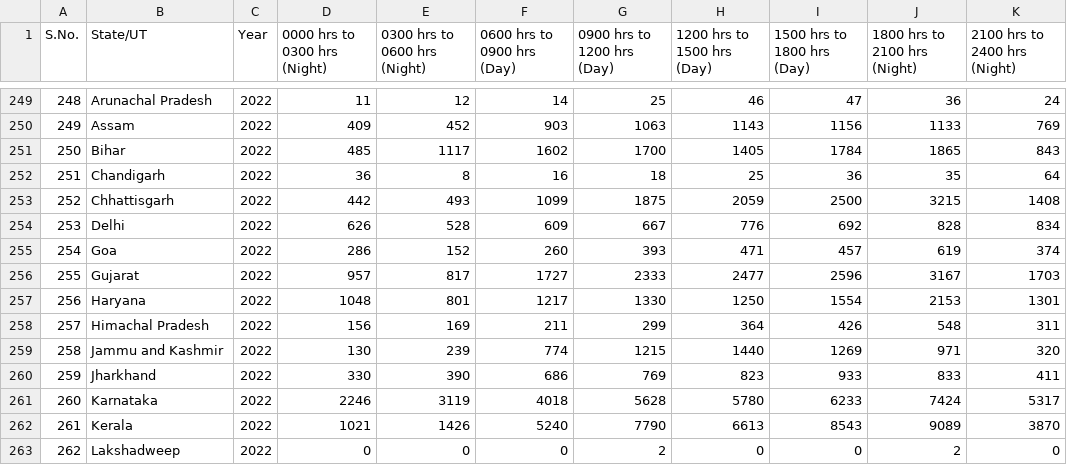
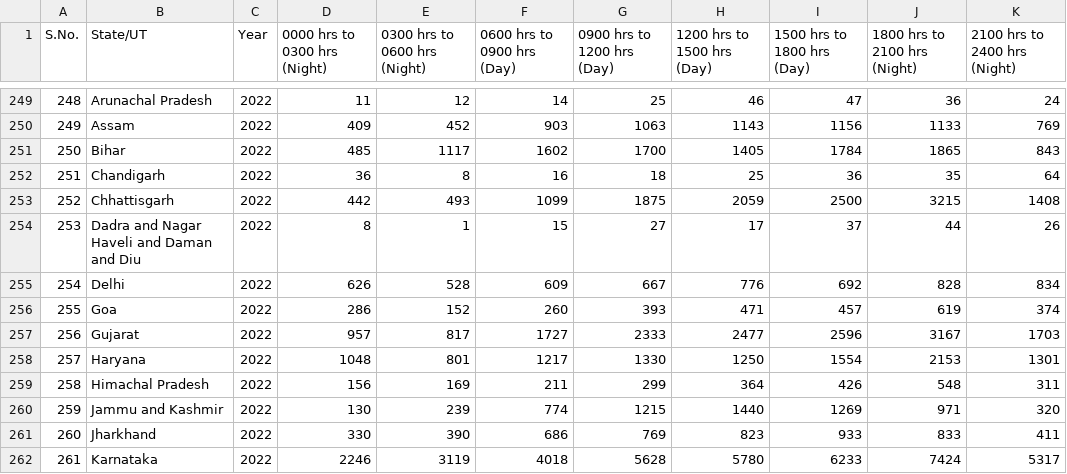
Before and after one commit to ankitarchoudhary/Dark-Hours-India, a CSV file: data/processed/time_of_occurrence_2015_2022.csv, drawn as a sheet; only a part is shown, gaps mark what is left out; the shorter side is filled out with more unchanged rows; addresses are those after the commit; the diff names each change by its address in the sheet, - before the commit and + after, or states it on an @@ line.

Commit message:
Fix time of occurrence data - 280 rows complete

```diff
--- a/data/processed/time_of_occurrence_2015_2022.csv
+++ b/data/processed/time_of_occurrence_2015_2022.csv
+row 254: 253 | Dadra and Nagar Haveli and Daman and Diu | 2022 | 8 | 1 | 15 | 27 | 17 | 37 | 44 | 26
@@ column A (S.No.) renumbered from row 255 down @@
```
Also changed, not shown: 1 other file.
